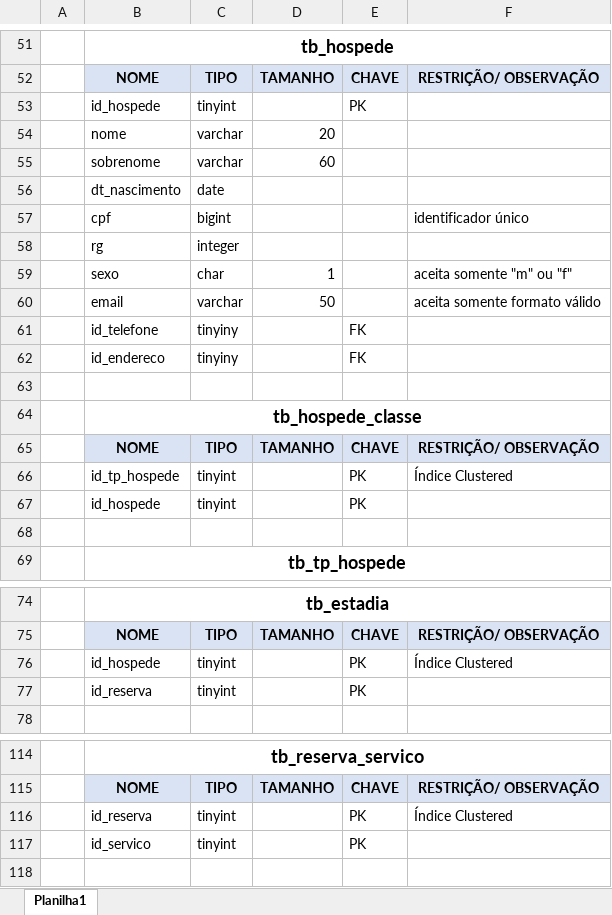
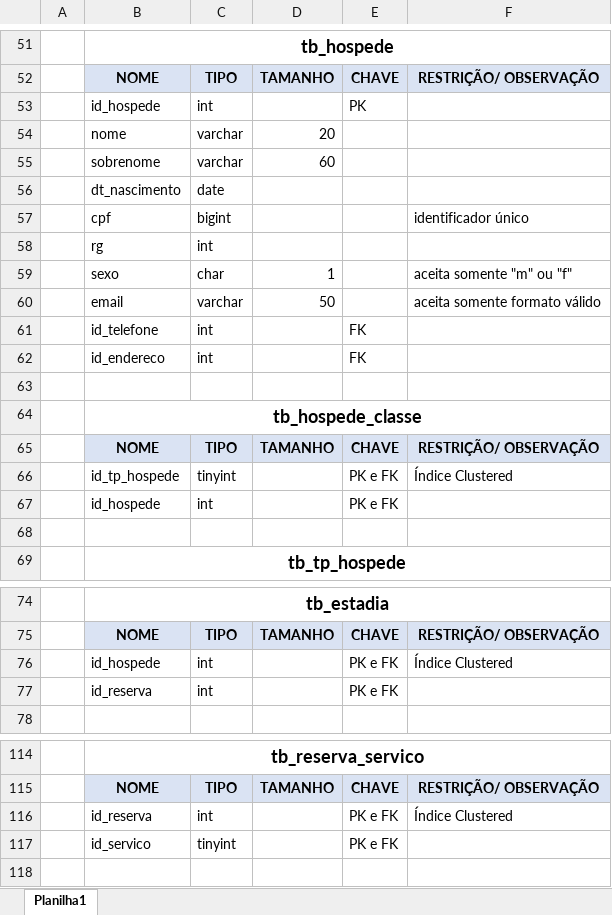
Before and after one commit to dropeMag/db_ceuazul, an Excel workbook: tabelas_descritas/tabelas descritas.xlsx, sheet Planilha1, drawn as a sheet; only a part is shown, gaps mark what is left out; values as stored, in another font and other column widths than the file's, no borders; removed rows and columns are numbered as before the commit, all else as after; the diff covers the shown part only; the diff names each change by its address in the sheet, - before the commit and + after, or states it on an @@ line.

Commit message:
ADD: new tables; MODIFIED: fixed the logical model and document

```diff
--- a/tabelas_descritas/tabelas descritas.xlsx (sheet Planilha1)
+++ b/tabelas_descritas/tabelas descritas.xlsx (sheet Planilha1)
-C53: tinyint
+C53: int
-C58: integer
+C58: int
-C61:C62: tinyiny
+C61:C62: int
-E66: PK
+E66: PK e FK
-row 67:  | id_hospede | tinyint |  | PK
+row 67:  | id_hospede | int |  | PK e FK
-C76: tinyint
+C76: int
-E76: PK
+E76: PK e FK
-row 77:  | id_reserva | tinyint |  | PK
+row 77:  | id_reserva | int |  | PK e FK
-C116: tinyint
+C116: int
-E116:E117: PK
+E116:E117: PK e FK
```
Also changed, not shown: 19 edited cells and merged cells elsewhere in this sheet, 5 other files.
